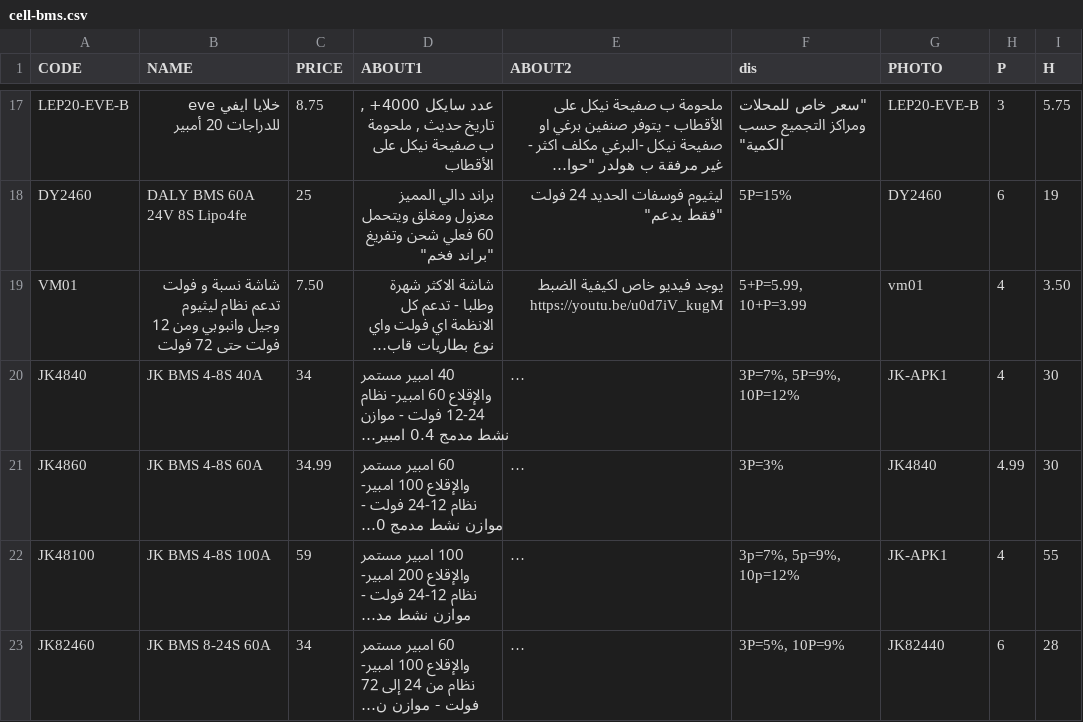
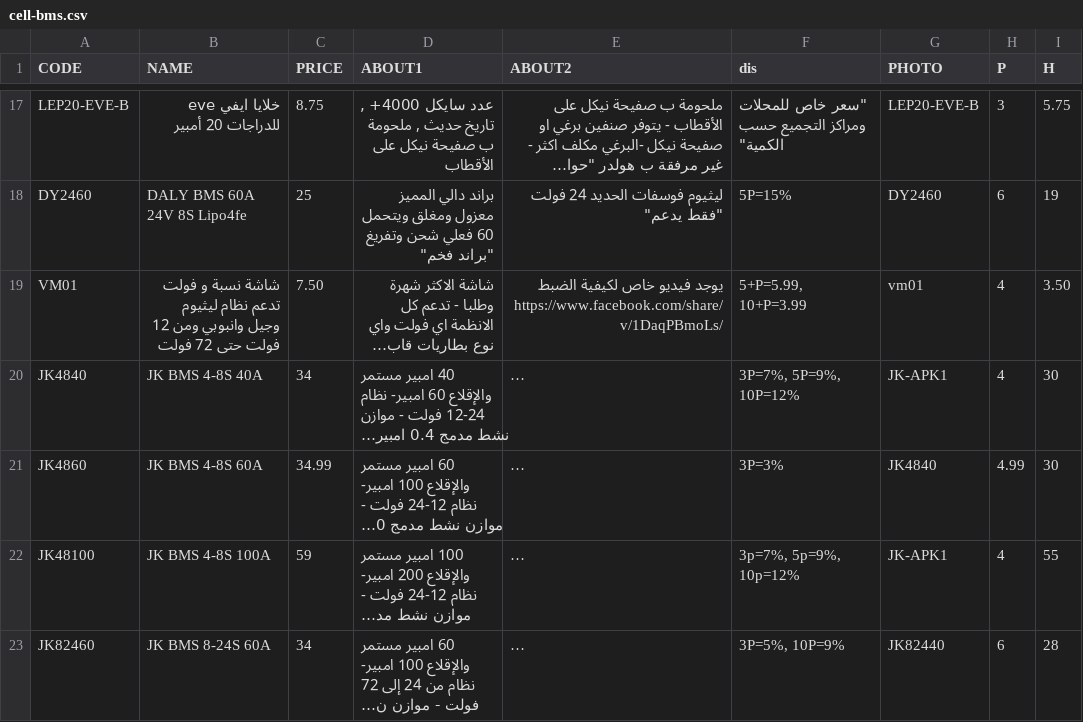
Before and after one commit to website888sy/HJY, a CSV file: data-csv/cell-bms.csv, drawn as a sheet; only a part is shown, gaps mark what is left out; long unchanged cells end in …; ↵ is a line break in a cell; the diff names each change by its address in the sheet, - before the commit and + after, or states it on an @@ line.

Commit message:
تحديث: cell-bms.csv

```diff
--- a/data-csv/cell-bms.csv
+++ b/data-csv/cell-bms.csv
-E19 (ABOUT2): …لكيفية الضبط ↵ https://youtu.be/u0d7iV_kugM
+E19 (ABOUT2): …لكيفية الضبط ↵ https://www.facebook.com/share/v/1DaqPBmoLs/
```
